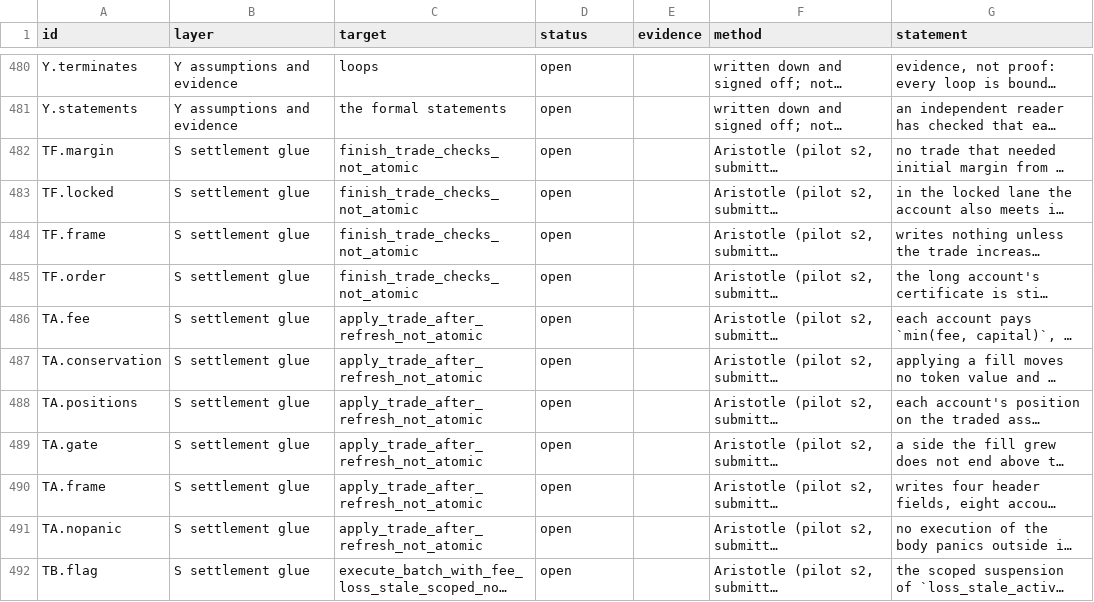
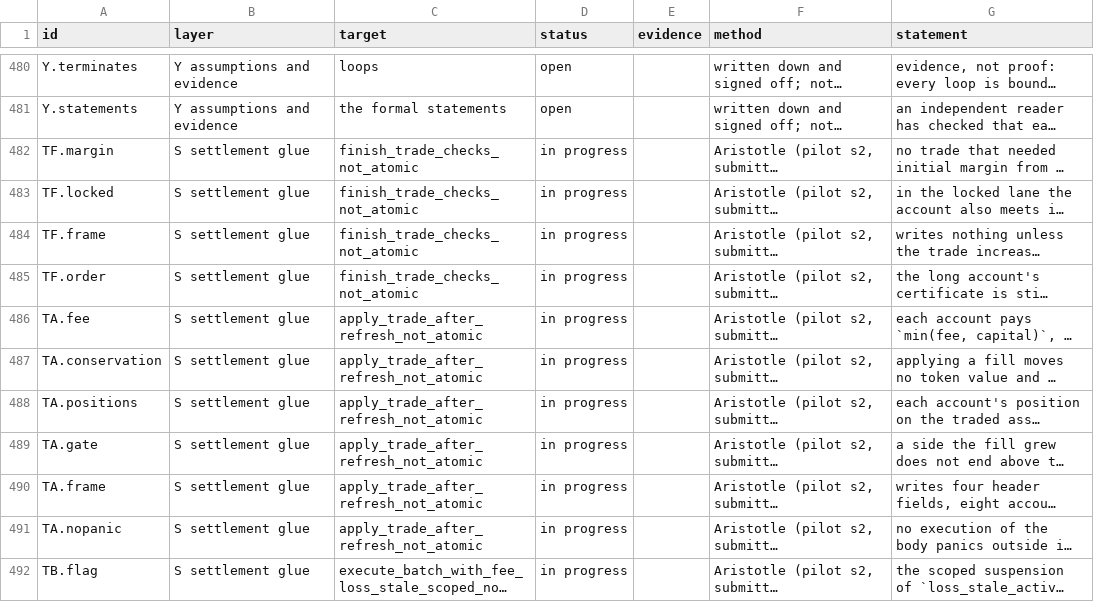
Before and after one commit to aeyakovenko/percolator, a TSV file: proofs/proof_ledger.tsv, drawn as a sheet; only a part is shown, gaps mark what is left out; long unchanged cells end in …; the diff covers the shown part only; the diff names each change by its address in the sheet, - before the commit and + after, or states it on an @@ line.

```diff
--- a/proofs/proof_ledger.tsv
+++ b/proofs/proof_ledger.tsv
-D482:D492 (status): open
+D482:D492 (status): in progress
```
Also changed, not shown: 13 edited cells elsewhere in this file, 8 other files.
